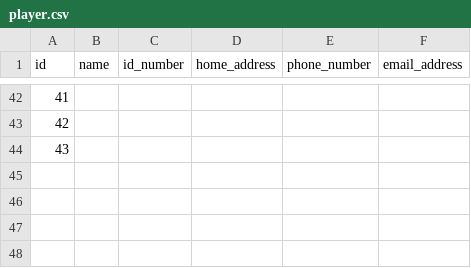
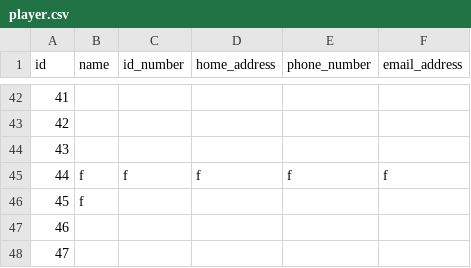
Before and after one commit to gudlaugvest/hopur-8, a CSV file: file/player.csv, drawn as a sheet; only a part is shown, gaps mark what is left out; the diff names each change by its address in the sheet, - before the commit and + after, or states it on an @@ line.

```diff
--- a/file/player.csv
+++ b/file/player.csv
+row 45: 44 | f | f | f | f | f
+row 46: 45 | f
+row 47: 46
+row 48: 47
```
Also changed, not shown: 12 other files.
